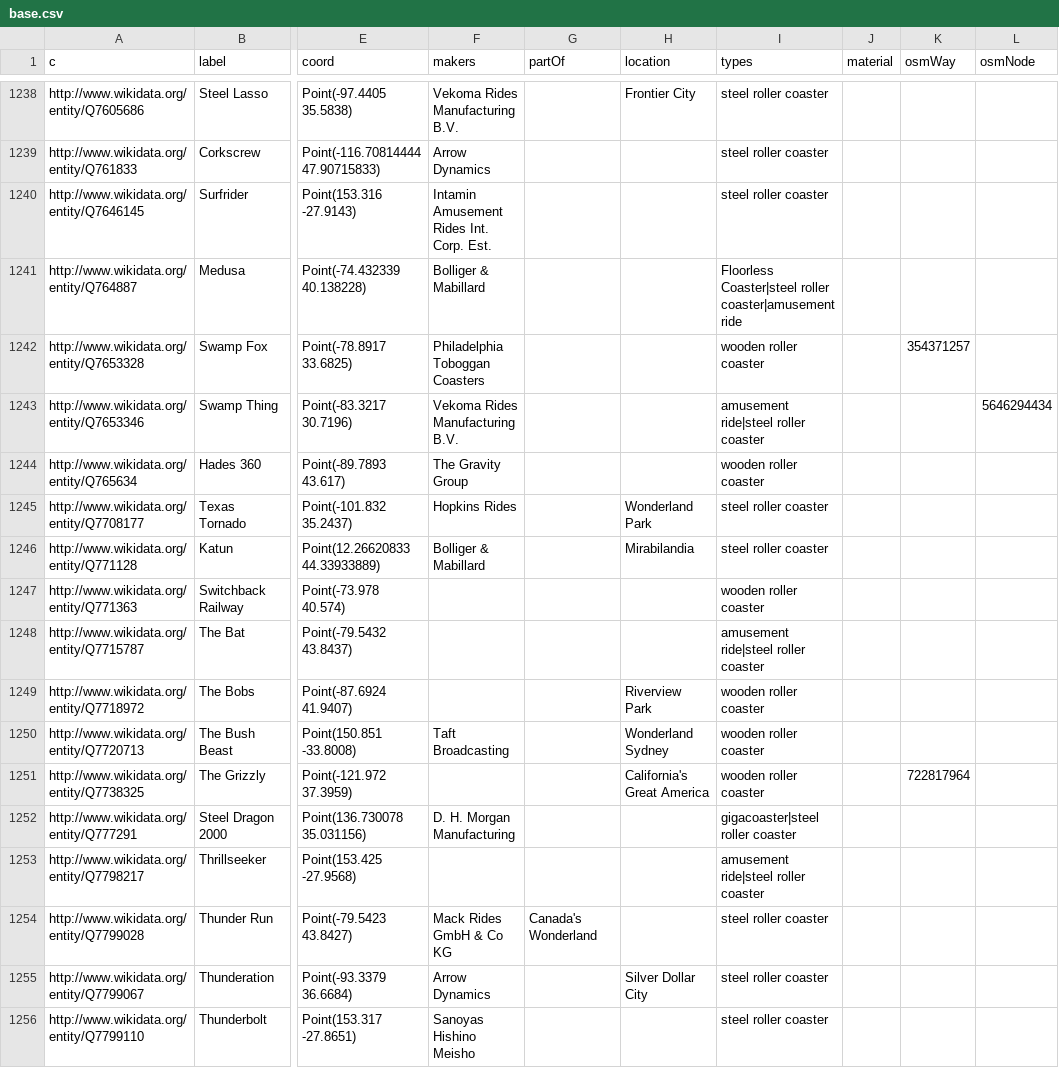
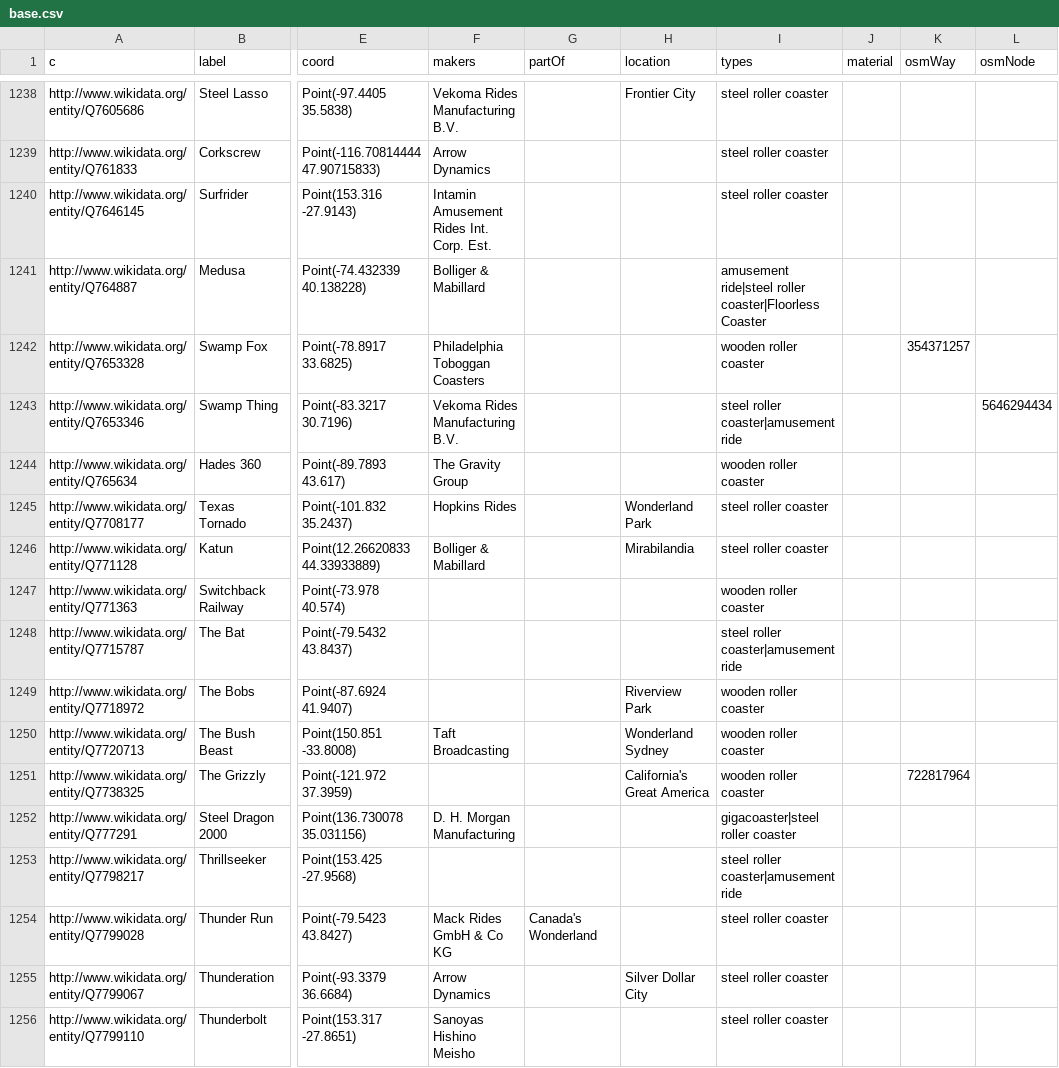
Before and after one commit to crblanchard/coasterhub, a CSV file: tools/open-data/wikidata/base.csv, drawn as a sheet; only a part is shown, gaps mark what is left out; the diff covers the shown part only; the diff names each change by its address in the sheet, - before the commit and + after, or states it on an @@ line.

```diff
--- a/tools/open-data/wikidata/base.csv
+++ b/tools/open-data/wikidata/base.csv
-I1241 (types): Floorless Coaster|steel roller coaster|amusement ride
+I1241 (types): amusement ride|steel roller coaster|Floorless Coaster
-I1243 (types): amusement ride|steel roller coaster
+I1243 (types): steel roller coaster|amusement ride
-I1248 (types): amusement ride|steel roller coaster
+I1248 (types): steel roller coaster|amusement ride
-I1253 (types): amusement ride|steel roller coaster
+I1253 (types): steel roller coaster|amusement ride
```
Also changed, not shown: 139 edited cells elsewhere in this file, 10 other files.
